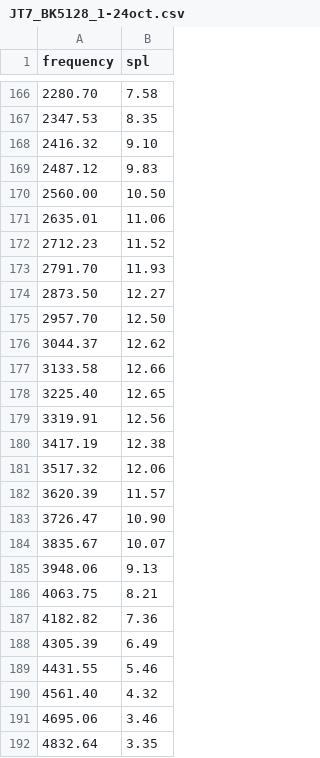
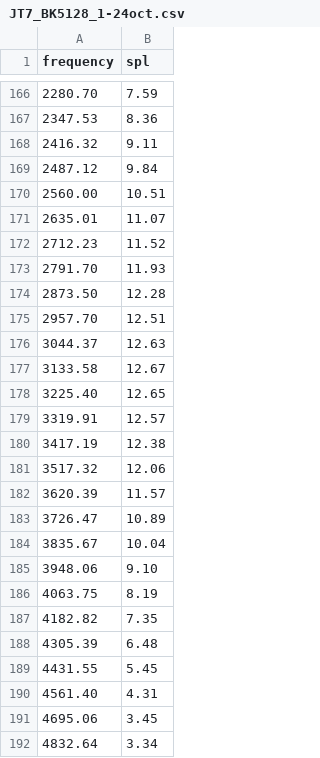
Before and after one commit to Toona-sinensis/Fiio-JadeAudio-JT7-fr, a CSV file: data/JT7_BK5128_1-24oct.csv, drawn as a sheet; only a part is shown, gaps mark what is left out; the diff covers the shown part only.

```diff
--- a/data/JT7_BK5128_1-24oct.csv
+++ b/data/JT7_BK5128_1-24oct.csv
@@ -166,15 +166,15 @@ frequency,spl
-2280.70,7.58
-2347.53,8.35
-2416.32,9.10
-2487.12,9.83
-2560.00,10.50
-2635.01,11.06
+2280.70,7.59
+2347.53,8.36
+2416.32,9.11
+2487.12,9.84
+2560.00,10.51
+2635.01,11.07
 2712.23,11.52
 2791.70,11.93
-2873.50,12.27
-2957.70,12.50
-3044.37,12.62
-3133.58,12.66
+2873.50,12.28
+2957.70,12.51
+3044.37,12.63
+3133.58,12.67
 3225.40,12.65
-3319.91,12.56
+3319.91,12.57
 3417.19,12.38
@@ -182,11 +182,11 @@ frequency,spl
 3620.39,11.57
-3726.47,10.90
-3835.67,10.07
-3948.06,9.13
-4063.75,8.21
-4182.82,7.36
-4305.39,6.49
-4431.55,5.46
-4561.40,4.32
-4695.06,3.46
-4832.64,3.35
+3726.47,10.89
+3835.67,10.04
+3948.06,9.10
+4063.75,8.19
+4182.82,7.35
+4305.39,6.48
+4431.55,5.45
+4561.40,4.31
+4695.06,3.45
+4832.64,3.34
```
Also changed, not shown: 150 edited cells elsewhere in this file, data/JT7_BK5128_normalized.csv, data/JT7_BK5128_raw.csv, 6 other files.
